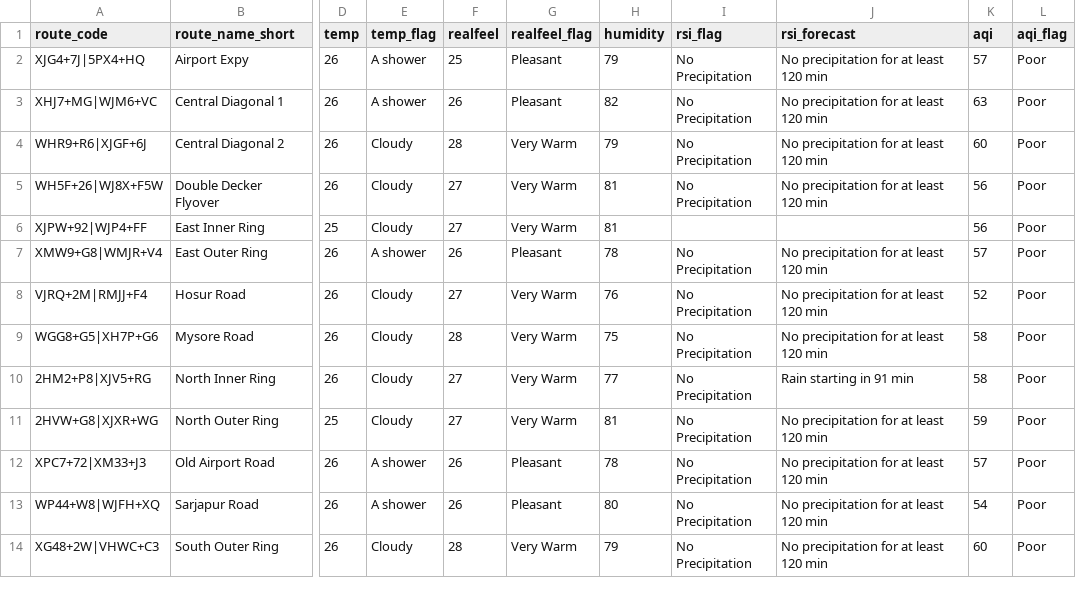
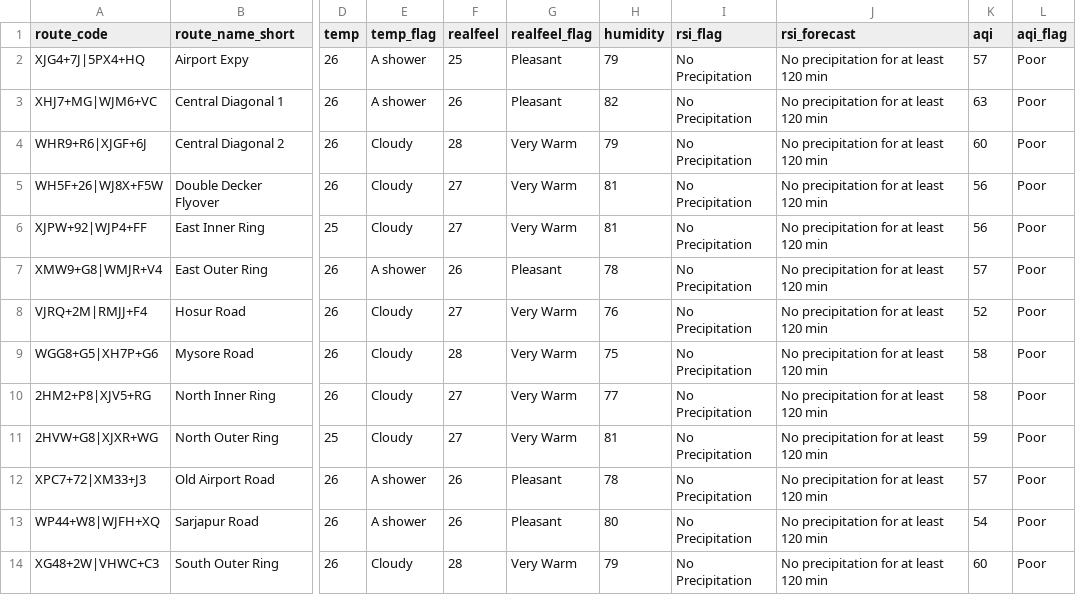
Before and after one commit to thecont1/blr-traffic-monitor, a CSV file: data/csv-weather-snapshot.csv, drawn as a sheet; only a part is shown, gaps mark what is left out; the diff names each change by its address in the sheet, - before the commit and + after, or states it on an @@ line.

```diff
--- a/data/csv-weather-snapshot.csv
+++ b/data/csv-weather-snapshot.csv
-I6 (rsi_flag): (empty)
+I6 (rsi_flag): No Precipitation
-J6 (rsi_forecast): (empty)
+J6 (rsi_forecast): No precipitation for at least 120 min
-J10 (rsi_forecast): Rain starting in 91 min
+J10 (rsi_forecast): No precipitation for at least 120 min
```
Also changed, not shown: 1 other file.
